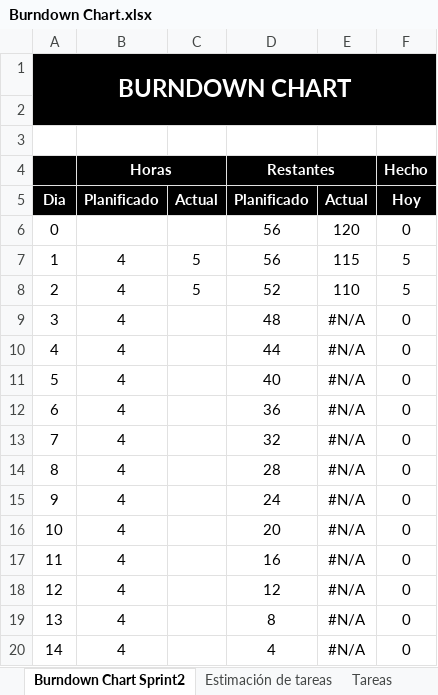
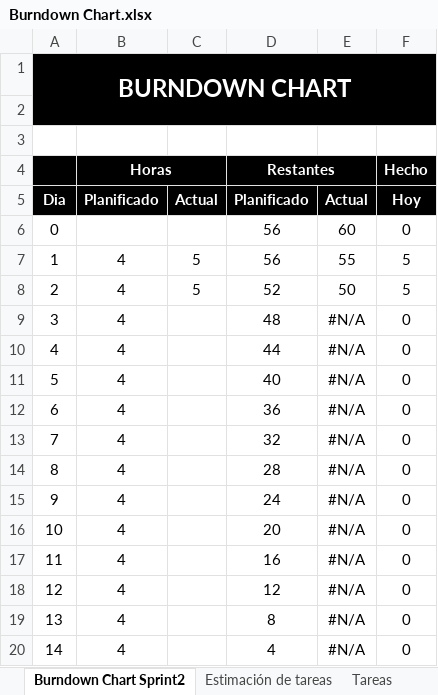
Before and after one commit to DanSotoC/G4HD, an Excel workbook: Documentación/Burndown Chart.xlsx, sheet Burndown Chart Sprint2, drawn as a sheet; values as stored, in another font and other column widths than the file's, no borders; charts and pictures not drawn; the diff names each change by its address in the sheet, - before the commit and + after, or states it on an @@ line.

Commit message:
Brundown chart, modificacion horas totales

```diff
--- a/Documentación/Burndown Chart.xlsx (sheet Burndown Chart Sprint2)
+++ b/Documentación/Burndown Chart.xlsx (sheet Burndown Chart Sprint2)
-E6: 120
+E6: 60
-E7: 115
+E7: 55
-E8: 110
+E8: 50
```
Also changed, not shown: charts or pictures.
